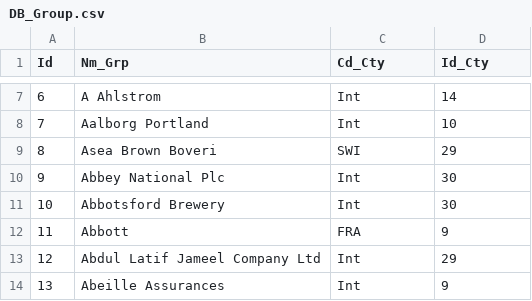
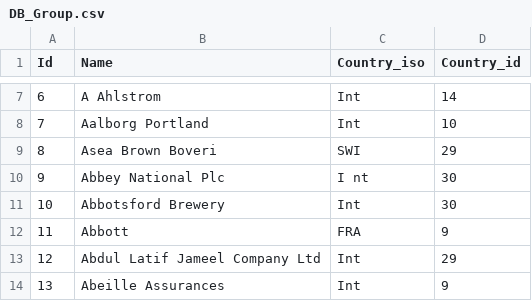
Before and after one commit to laura-bin/2020_PP_Dossier1, a CSV file: Data_Import/DB_Group.csv, drawn as a sheet; only a part is shown, gaps mark what is left out; the diff names each change by its address in the sheet, - before the commit and + after, or states it on an @@ line.

Commit message:
group table

```diff
--- a/Data_Import/DB_Group.csv
+++ b/Data_Import/DB_Group.csv
-B1: Nm_Grp
+B1: Name
-C1: Cd_Cty
+C1: Country_iso
-D1: Id_Cty
+D1: Country_id
-C10 (Country_iso): Int
+C10 (Country_iso): I nt
```
Also changed, not shown: 4 other files.
